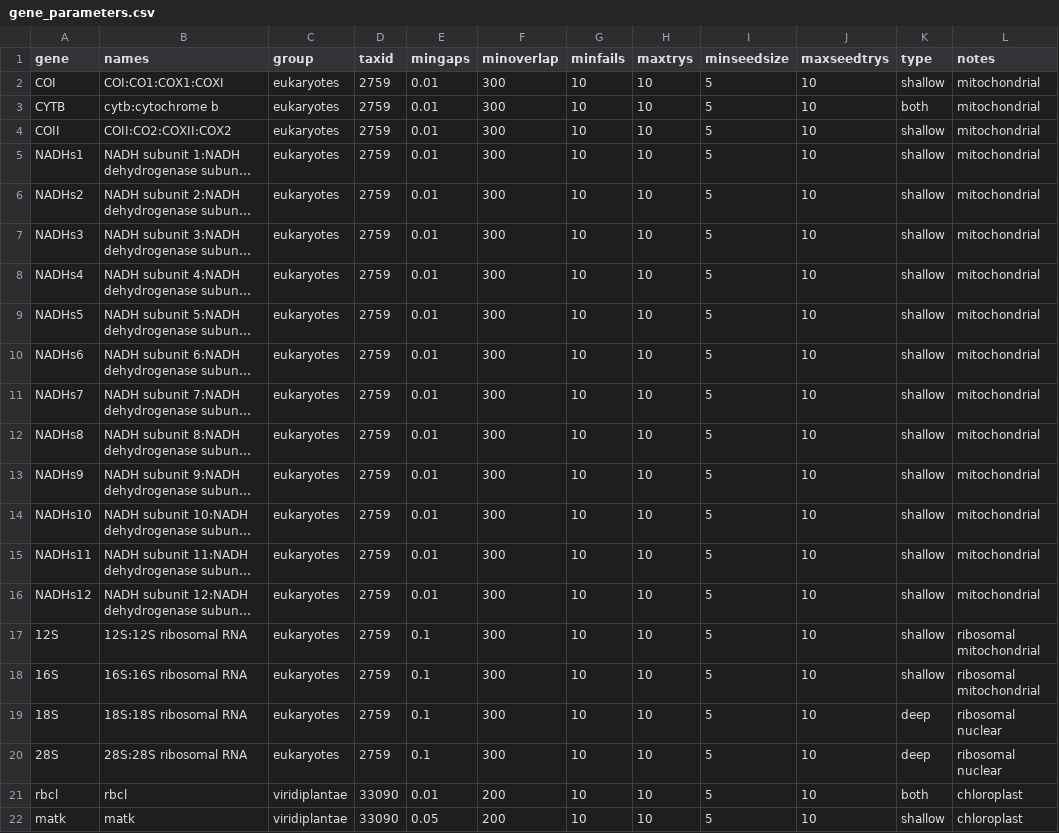
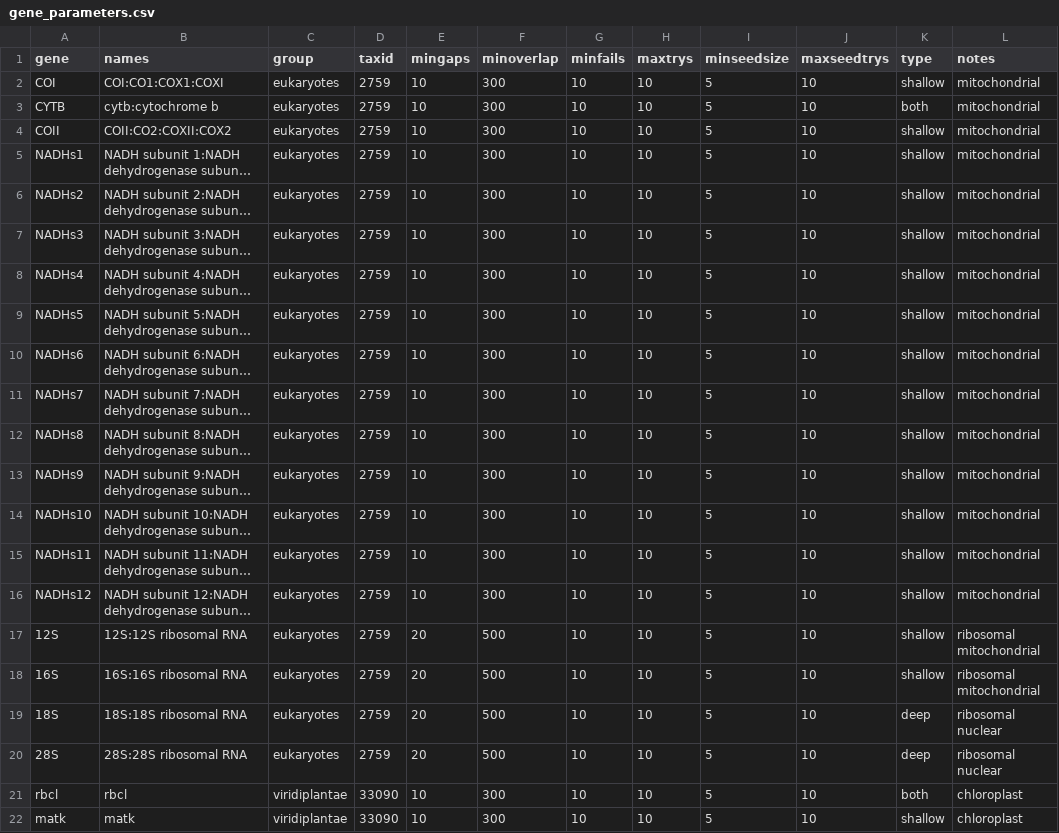
Before and after one commit to DomBennett/pG-lt, a CSV file: mpe/gene_parameters.csv, drawn as a sheet; long unchanged cells end in …; the diff names each change by its address in the sheet, - before the commit and + after, or states it on an @@ line.

Commit message:
Mingaps are now real numbers

```diff
--- a/mpe/gene_parameters.csv
+++ b/mpe/gene_parameters.csv
-E2:E16 (mingaps): 0.01
+E2:E16 (mingaps): 10
-E17:E20 (mingaps): 0.1
+E17:E20 (mingaps): 20
-F17:F20 (minoverlap): 300
+F17:F20 (minoverlap): 500
-E21 (mingaps): 0.01
+E21 (mingaps): 10
-F21:F22 (minoverlap): 200
+F21:F22 (minoverlap): 300
-E22 (mingaps): 0.05
+E22 (mingaps): 10
```
